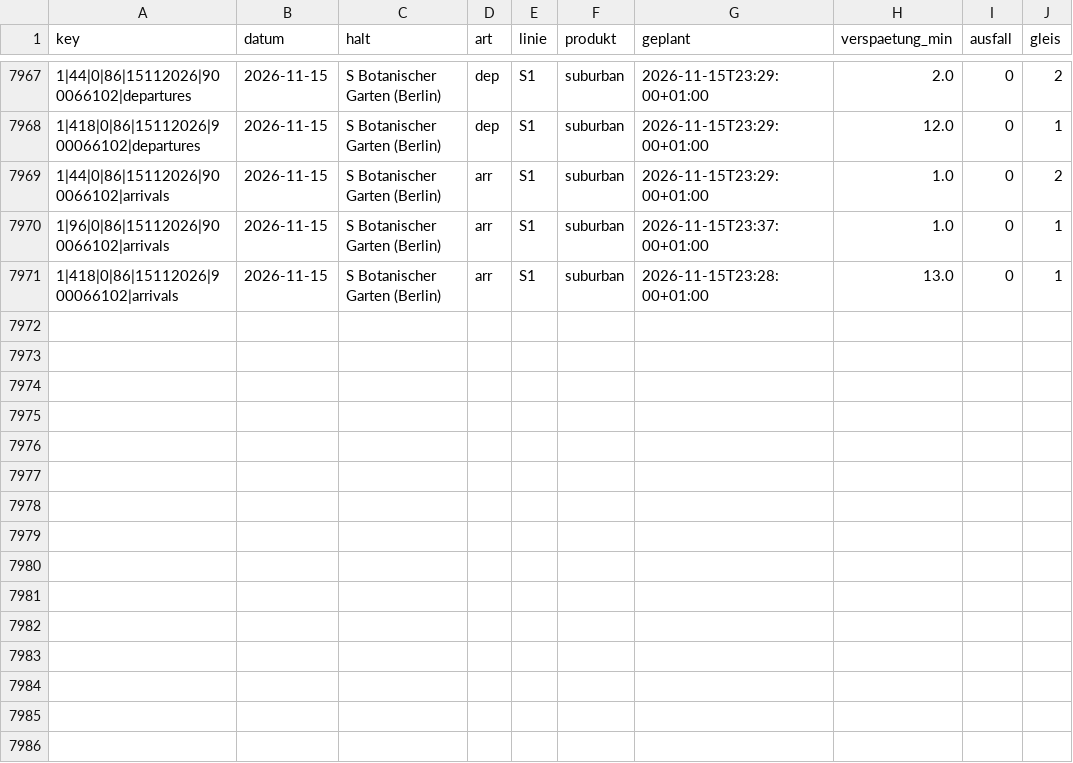
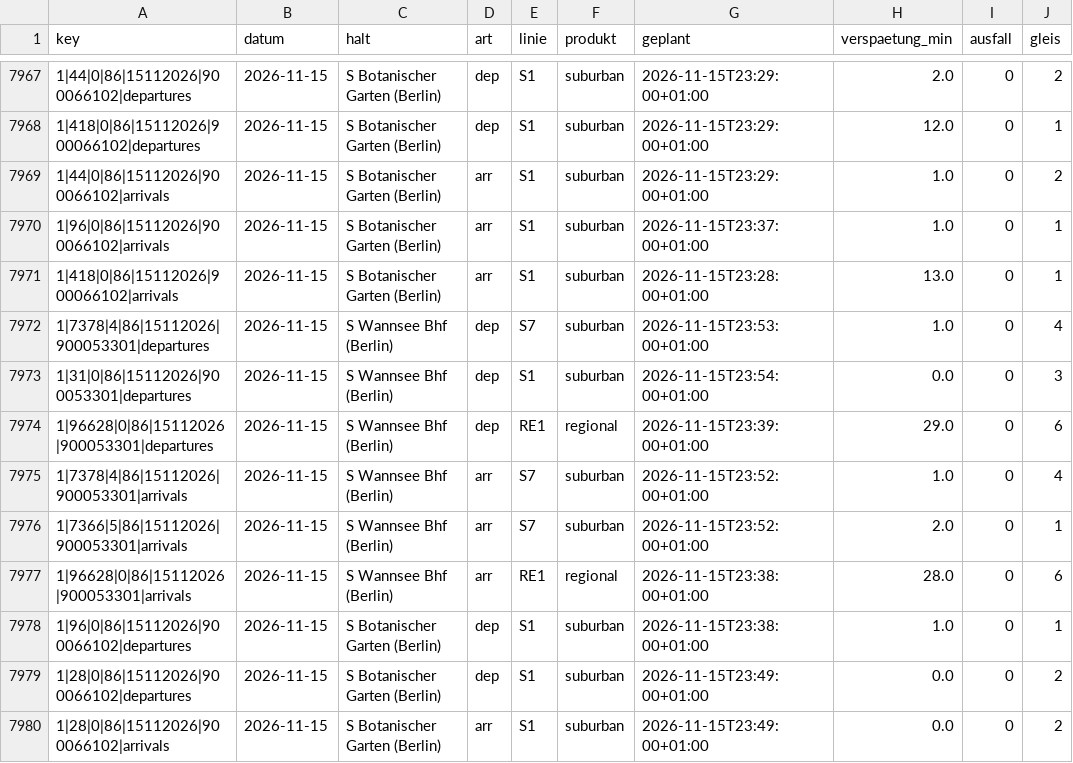
Before and after one commit to carlstadie/Pendelplan, a CSV file: data/verspaetungen/2026-11.csv, drawn as a sheet; only a part is shown, gaps mark what is left out; the diff names each change by its address in the sheet, - before the commit and + after, or states it on an @@ line.

```diff
--- a/data/verspaetungen/2026-11.csv
+++ b/data/verspaetungen/2026-11.csv
+row 7972: 1|7378|4|86|15112026|900053301|departures | 2026-11-15 | S Wannsee Bhf (Berlin) | dep | S7 | suburban | 2026-11-15T23:53:00+01:00 | 1.0 | 0 | 4
+row 7973: 1|31|0|86|15112026|900053301|departures | 2026-11-15 | S Wannsee Bhf (Berlin) | dep | S1 | suburban | 2026-11-15T23:54:00+01:00 | 0.0 | 0 | 3
+row 7974: 1|96628|0|86|15112026|900053301|departures | 2026-11-15 | S Wannsee Bhf (Berlin) | dep | RE1 | regional | 2026-11-15T23:39:00+01:00 | 29.0 | 0 | 6
+row 7975: 1|7378|4|86|15112026|900053301|arrivals | 2026-11-15 | S Wannsee Bhf (Berlin) | arr | S7 | suburban | 2026-11-15T23:52:00+01:00 | 1.0 | 0 | 4
+row 7976: 1|7366|5|86|15112026|900053301|arrivals | 2026-11-15 | S Wannsee Bhf (Berlin) | arr | S7 | suburban | 2026-11-15T23:52:00+01:00 | 2.0 | 0 | 1
+row 7977: 1|96628|0|86|15112026|900053301|arrivals | 2026-11-15 | S Wannsee Bhf (Berlin) | arr | RE1 | regional | 2026-11-15T23:38:00+01:00 | 28.0 | 0 | 6
+row 7978: 1|96|0|86|15112026|900066102|departures | 2026-11-15 | S Botanischer Garten (Berlin) | dep | S1 | suburban | 2026-11-15T23:38:00+01:00 | 1.0 | 0 | 1
+row 7979: 1|28|0|86|15112026|900066102|departures | 2026-11-15 | S Botanischer Garten (Berlin) | dep | S1 | suburban | 2026-11-15T23:49:00+01:00 | 0.0 | 0 | 2
+row 7980: 1|28|0|86|15112026|900066102|arrivals | 2026-11-15 | S Botanischer Garten (Berlin) | arr | S1 | suburban | 2026-11-15T23:49:00+01:00 | 0.0 | 0 | 2
```
Also changed, not shown: 1 other file.
